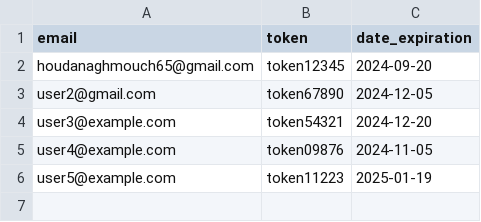
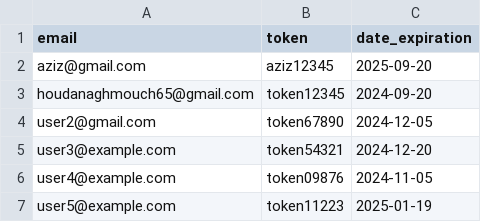
Before and after one commit to zero1-boop/zero, a CSV file: data.csv, drawn as a sheet.

Commit message:
Update data.csv

```diff
--- a/data.csv
+++ b/data.csv
@@ -1,2 +1,3 @@
 email,token,date_expiration
+aziz@gmail.com,aziz12345,2025-09-20
 houdanaghmouch65@gmail.com,token12345,2024-09-20
```
